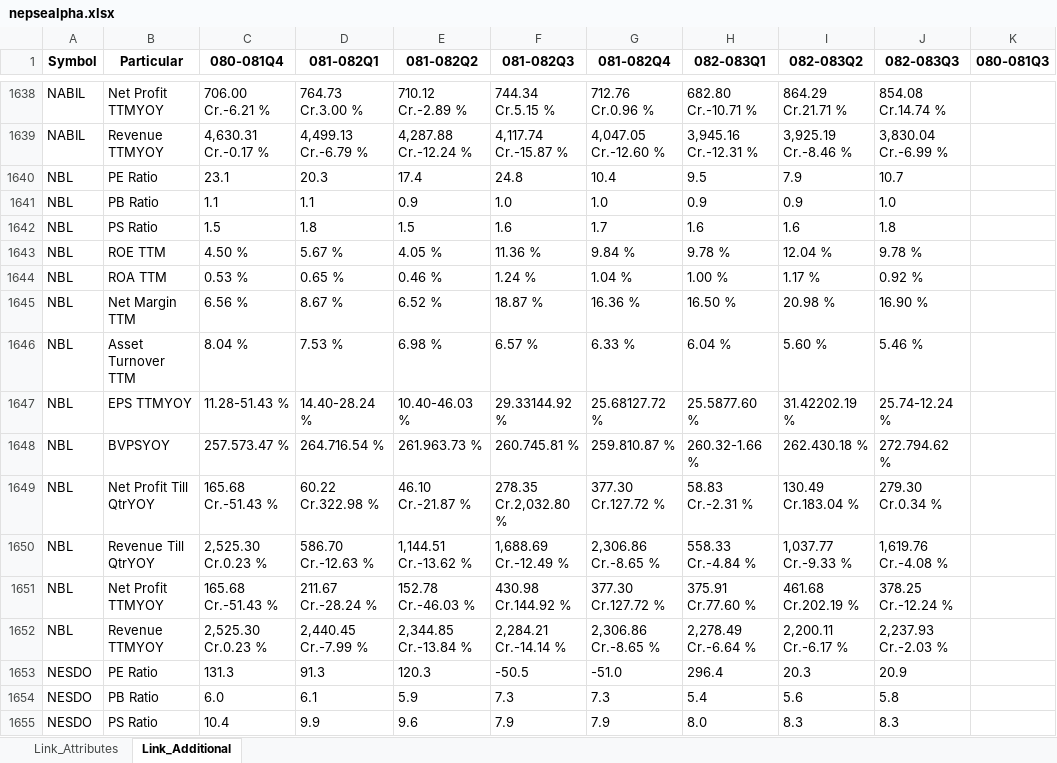
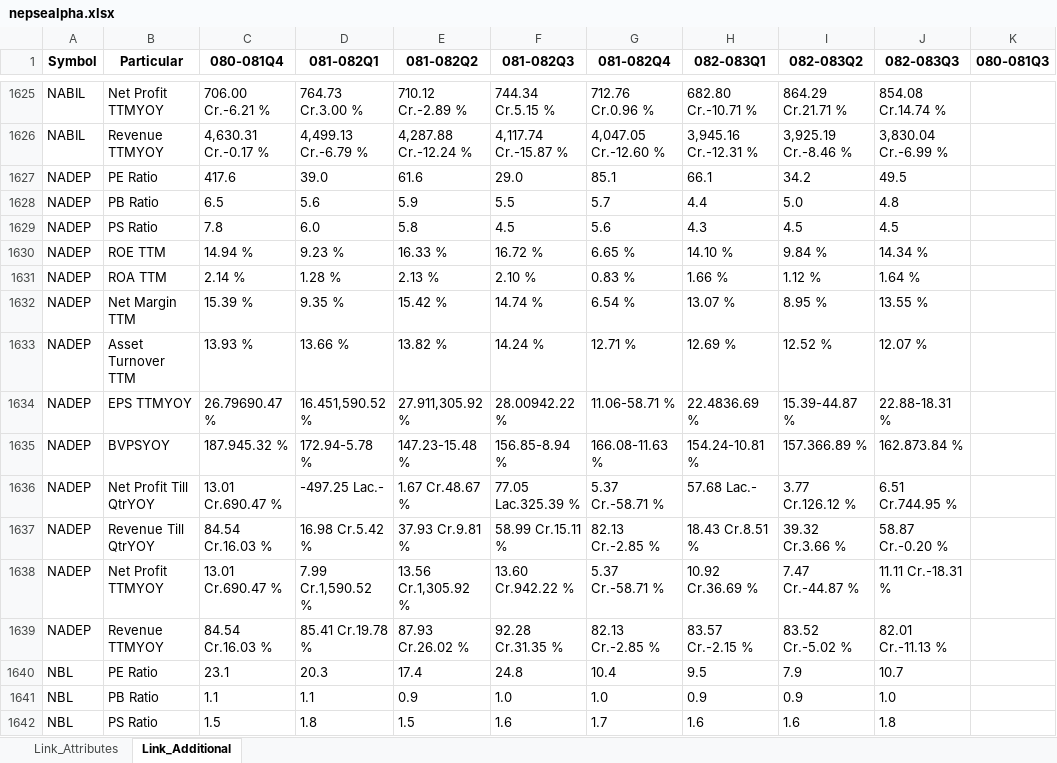
Before and after one commit to nikssspandey2000/nepsealphacrawl, an Excel workbook: nepsealpha.xlsx, sheet Link_Additional, drawn as a sheet; only a part is shown, gaps mark what is left out; the shorter side is filled out with more unchanged rows; values as stored, in another font and other column widths than the file's, no borders; the diff covers the shown part only; the diff names each change by its address in the sheet, - before the commit and + after, or states it on an @@ line.

```diff
--- a/nepsealpha.xlsx (sheet Link_Additional)
+++ b/nepsealpha.xlsx (sheet Link_Additional)
+row 1627: NADEP | PE Ratio | 417.6 | 39.0 | 61.6 | 29.0 | 85.1 | 66.1 | 34.2 | 49.5
+row 1628: NADEP | PB Ratio | 6.5 | 5.6 | 5.9 | 5.5 | 5.7 | 4.4 | 5.0 | 4.8
+row 1629: NADEP | PS Ratio | 7.8 | 6.0 | 5.8 | 4.5 | 5.6 | 4.3 | 4.5 | 4.5
+row 1630: NADEP | ROE TTM | 14.94 % | 9.23 % | 16.33 % | 16.72 % | 6.65 % | 14.10 % | 9.84 % | 14.34 %
+row 1631: NADEP | ROA TTM | 2.14 % | 1.28 % | 2.13 % | 2.10 % | 0.83 % | 1.66 % | 1.12 % | 1.64 %
+row 1632: NADEP | Net Margin TTM | 15.39 % | 9.35 % | 15.42 % | 14.74 % | 6.54 % | 13.07 % | 8.95 % | 13.55 %
+row 1633: NADEP | Asset Turnover TTM | 13.93 % | 13.66 % | 13.82 % | 14.24 % | 12.71 % | 12.69 % | 12.52 % | 12.07 %
+row 1634: NADEP | EPS TTMYOY | 26.79690.47 % | 16.451,590.52 % | 27.911,305.92 % | 28.00942.22 % | 11.06-58.71 % | 22.4836.69 % | 15.39-44.87 % | 22.88-18.31 %
+row 1635: NADEP | BVPSYOY | 187.945.32 % | 172.94-5.78 % | 147.23-15.48 % | 156.85-8.94 % | 166.08-11.63 % | 154.24-10.81 % | 157.366.89 % | 162.873.84 %
+row 1636: NADEP | Net Profit Till QtrYOY | 13.01 Cr.690.47 % | -497.25 Lac.- | 1.67 Cr.48.67 % | 77.05 Lac.325.39 % | 5.37 Cr.-58.71 % | 57.68 Lac.- | 3.77 Cr.126.12 % | 6.51 Cr.744.95 %
+row 1637: NADEP | Revenue Till QtrYOY | 84.54 Cr.16.03 % | 16.98 Cr.5.42 % | 37.93 Cr.9.81 % | 58.99 Cr.15.11 % | 82.13 Cr.-2.85 % | 18.43 Cr.8.51 % | 39.32 Cr.3.66 % | 58.87 Cr.-0.20 %
+row 1638: NADEP | Net Profit TTMYOY | 13.01 Cr.690.47 % | 7.99 Cr.1,590.52 % | 13.56 Cr.1,305.92 % | 13.60 Cr.942.22 % | 5.37 Cr.-58.71 % | 10.92 Cr.36.69 % | 7.47 Cr.-44.87 % | 11.11 Cr.-18.31 %
+row 1639: NADEP | Revenue TTMYOY | 84.54 Cr.16.03 % | 85.41 Cr.19.78 % | 87.93 Cr.26.02 % | 92.28 Cr.31.35 % | 82.13 Cr.-2.85 % | 83.57 Cr.-2.15 % | 83.52 Cr.-5.02 % | 82.01 Cr.-11.13 %
```
Also changed, not shown: 13 removed rows elsewhere in this sheet, sheet Link_Attributes, 4 other files.
